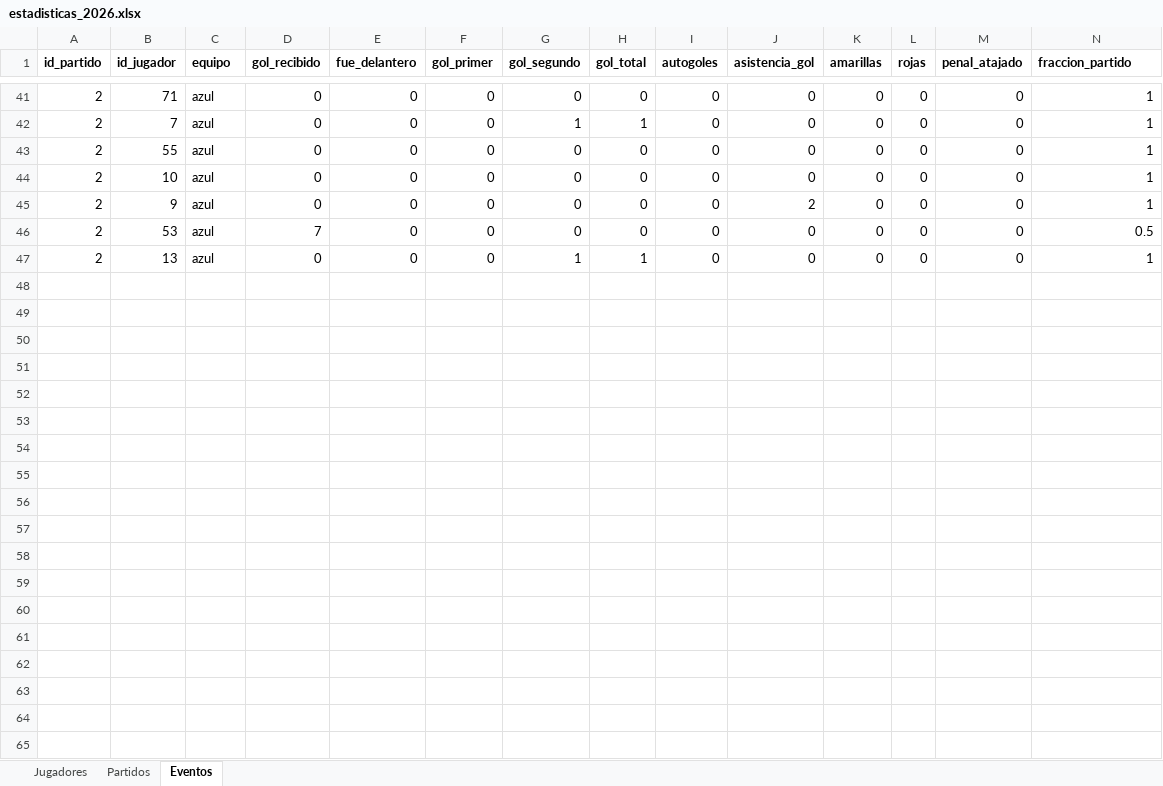
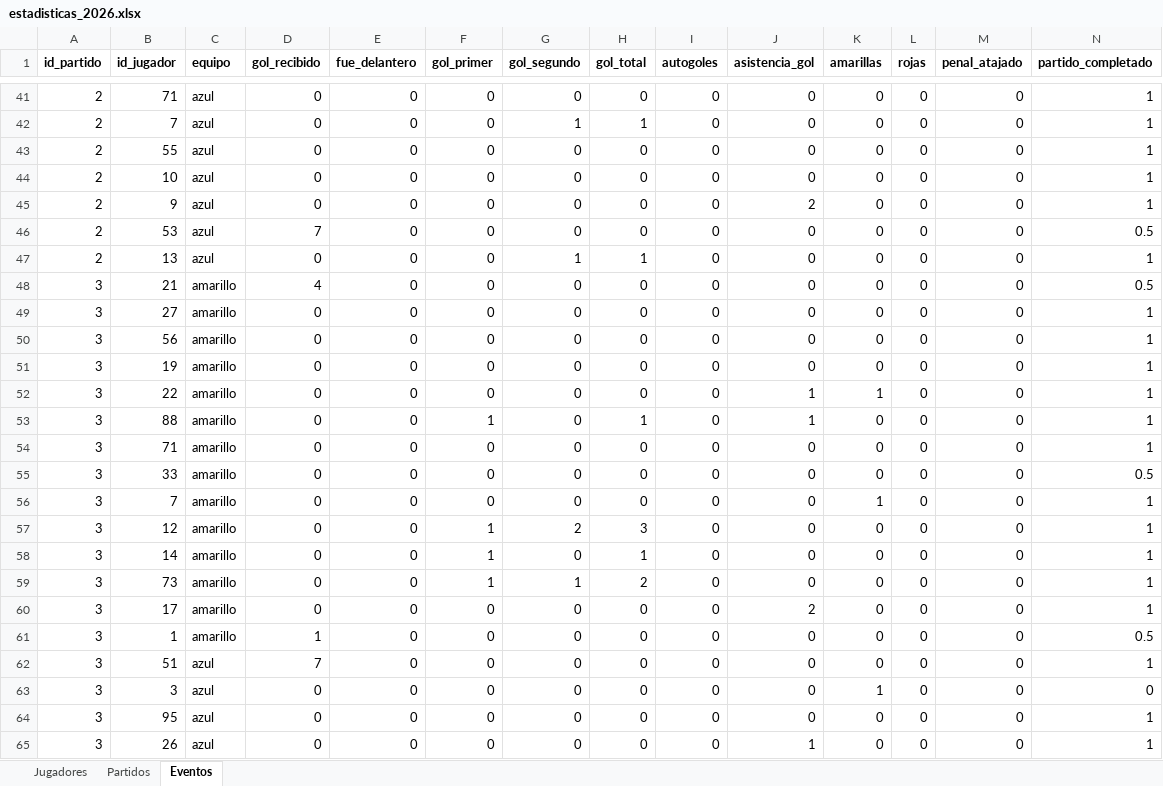
Before and after one commit to mgember/legendarios-fc, an Excel workbook: estadisticas_2026.xlsx, sheet Eventos, drawn as a sheet; only a part is shown, gaps mark what is left out; values as stored, in another font and other column widths than the file's, no borders; the diff covers the shown part only; the diff names each change by its address in the sheet, - before the commit and + after, or states it on an @@ line.

Commit message:
Add files via upload

```diff
--- a/estadisticas_2026.xlsx (sheet Eventos)
+++ b/estadisticas_2026.xlsx (sheet Eventos)
-N1: fraccion_partido
+N1: partido_completado
+row 48: 3 | 21 | amarillo | 4 | 0 | 0 | 0 | 0 | 0 | 0 | 0 | 0 | 0 | 0.5
+row 49: 3 | 27 | amarillo | 0 | 0 | 0 | 0 | 0 | 0 | 0 | 0 | 0 | 0 | 1
+row 50: 3 | 56 | amarillo | 0 | 0 | 0 | 0 | 0 | 0 | 0 | 0 | 0 | 0 | 1
+row 51: 3 | 19 | amarillo | 0 | 0 | 0 | 0 | 0 | 0 | 0 | 0 | 0 | 0 | 1
+row 52: 3 | 22 | amarillo | 0 | 0 | 0 | 0 | 0 | 0 | 1 | 1 | 0 | 0 | 1
+row 53: 3 | 88 | amarillo | 0 | 0 | 1 | 0 | 1 | 0 | 1 | 0 | 0 | 0 | 1
+row 54: 3 | 71 | amarillo | 0 | 0 | 0 | 0 | 0 | 0 | 0 | 0 | 0 | 0 | 1
+row 55: 3 | 33 | amarillo | 0 | 0 | 0 | 0 | 0 | 0 | 0 | 0 | 0 | 0 | 0.5
+row 56: 3 | 7 | amarillo | 0 | 0 | 0 | 0 | 0 | 0 | 0 | 1 | 0 | 0 | 1
+row 57: 3 | 12 | amarillo | 0 | 0 | 1 | 2 | 3 | 0 | 0 | 0 | 0 | 0 | 1
+row 58: 3 | 14 | amarillo | 0 | 0 | 1 | 0 | 1 | 0 | 0 | 0 | 0 | 0 | 1
+row 59: 3 | 73 | amarillo | 0 | 0 | 1 | 1 | 2 | 0 | 0 | 0 | 0 | 0 | 1
+row 60: 3 | 17 | amarillo | 0 | 0 | 0 | 0 | 0 | 0 | 2 | 0 | 0 | 0 | 1
+row 61: 3 | 1 | amarillo | 1 | 0 | 0 | 0 | 0 | 0 | 0 | 0 | 0 | 0 | 0.5
+row 62: 3 | 51 | azul | 7 | 0 | 0 | 0 | 0 | 0 | 0 | 0 | 0 | 0 | 1
+row 63: 3 | 3 | azul | 0 | 0 | 0 | 0 | 0 | 0 | 0 | 1 | 0 | 0 | 0
+row 64: 3 | 95 | azul | 0 | 0 | 0 | 0 | 0 | 0 | 0 | 0 | 0 | 0 | 1
+row 65: 3 | 26 | azul | 0 | 0 | 0 | 0 | 0 | 0 | 1 | 0 | 0 | 0 | 1
```
Also changed, not shown: 36 added rows elsewhere in this sheet, sheet Partidos, sheet Jugadores.
